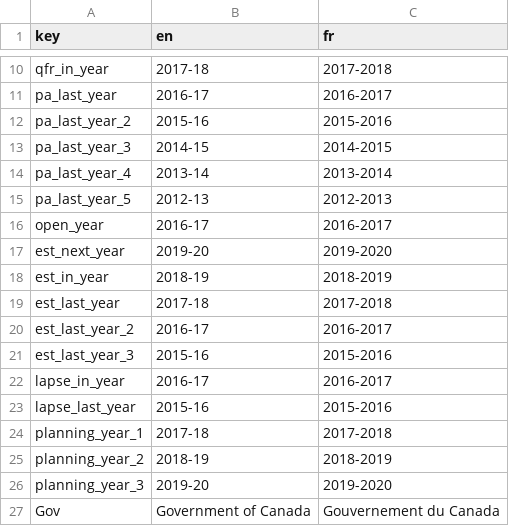
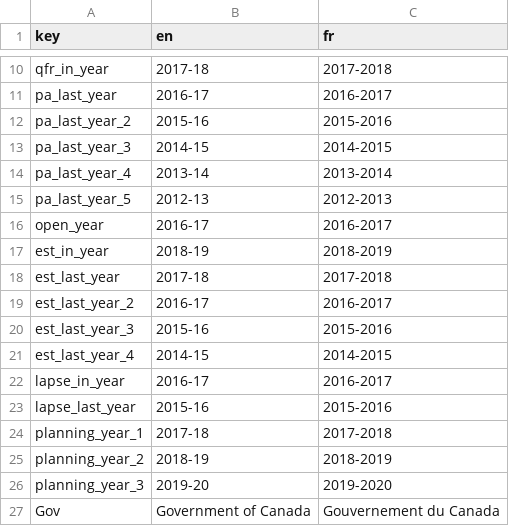
Before and after one commit to TBS-EACPD/infobase, a CSV file: src/common_text/template_globals.csv, drawn as a sheet; only a part is shown, gaps mark what is left out; removed rows and columns are numbered as before the commit, all else as after; the diff names each change by its address in the sheet, - before the commit and + after, or states it on an @@ line.

Commit message:
fix bad cols being assigned in table8

```diff
--- a/src/common_text/template_globals.csv
+++ b/src/common_text/template_globals.csv
-row 17: est_next_year | 2019-20 | 2019-2020
+row 21: est_last_year_4 | 2014-15 | 2014-2015
```
Also changed, not shown: 1 other file.
